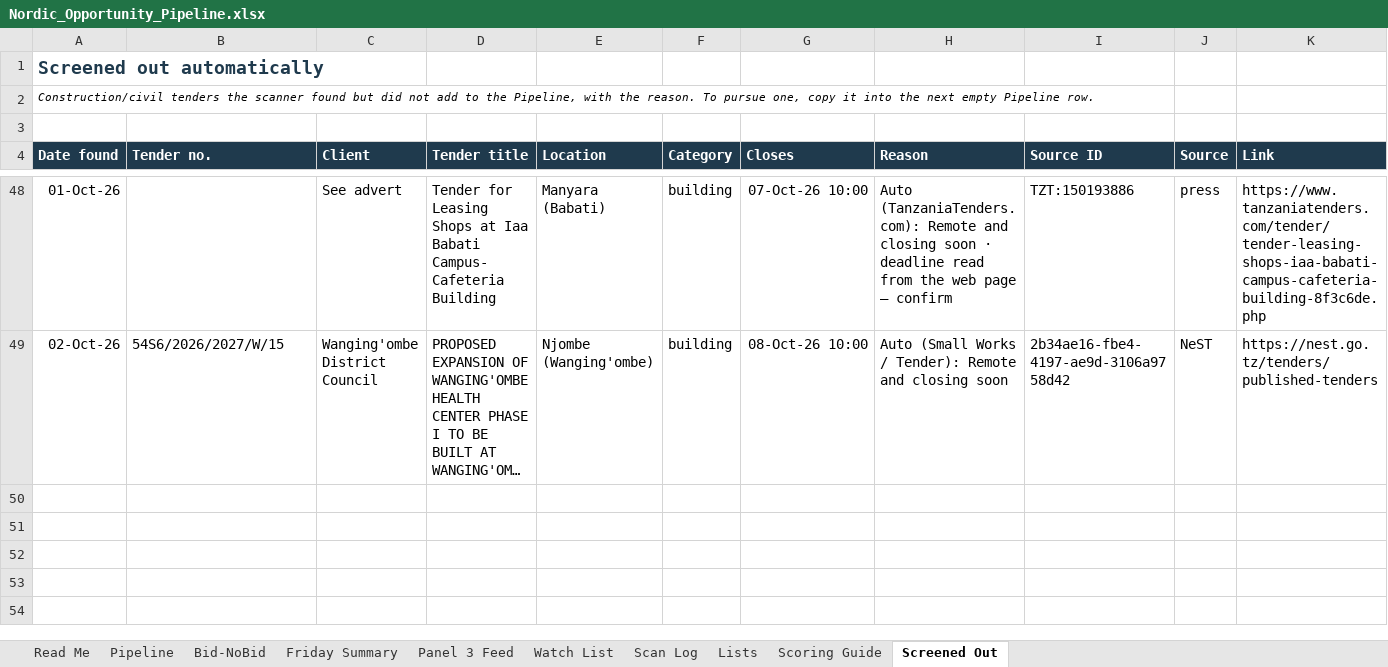
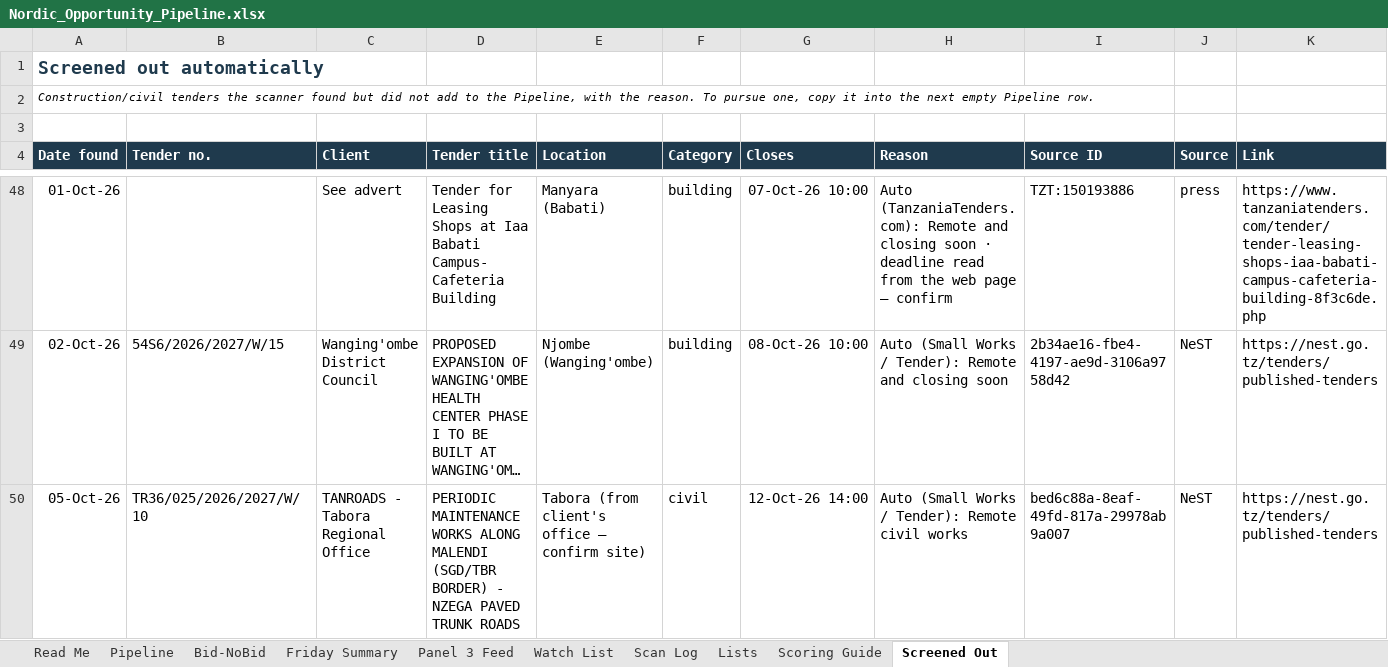
Before and after one commit to frankkashushura/nordic-tender-scanner, an Excel workbook: data/Nordic_Opportunity_Pipeline.xlsx, sheet Screened Out, drawn as a sheet; only a part is shown, gaps mark what is left out; long unchanged cells end in …; values as stored, in another font and other column widths than the file's, no borders; the diff names each change by its address in the sheet, - before the commit and + after, or states it on an @@ line.

```diff
--- a/data/Nordic_Opportunity_Pipeline.xlsx (sheet Screened Out)
+++ b/data/Nordic_Opportunity_Pipeline.xlsx (sheet Screened Out)
+row 50: 05-Oct-26 | TR36/025/2026/2027/W/10 | TANROADS - Tabora Regional Office | PERIODIC MAINTENANCE WORKS ALONG MALENDI (SGD/TBR BORDER) - NZEGA PAVED TRUNK ROADS | Tabora (from client's office – confirm site) | civil | 12-Oct-26 14:00 | Auto (Small Works / Tender): Remote civil works | bed6c88a-8eaf-49fd-817a-29978ab9a007 | NeST | https://nest.go.tz/tenders/published-tenders
```
Also changed, not shown: sheet Pipeline, sheet Scan Log, sheet Bid-NoBid, 7 other files.
